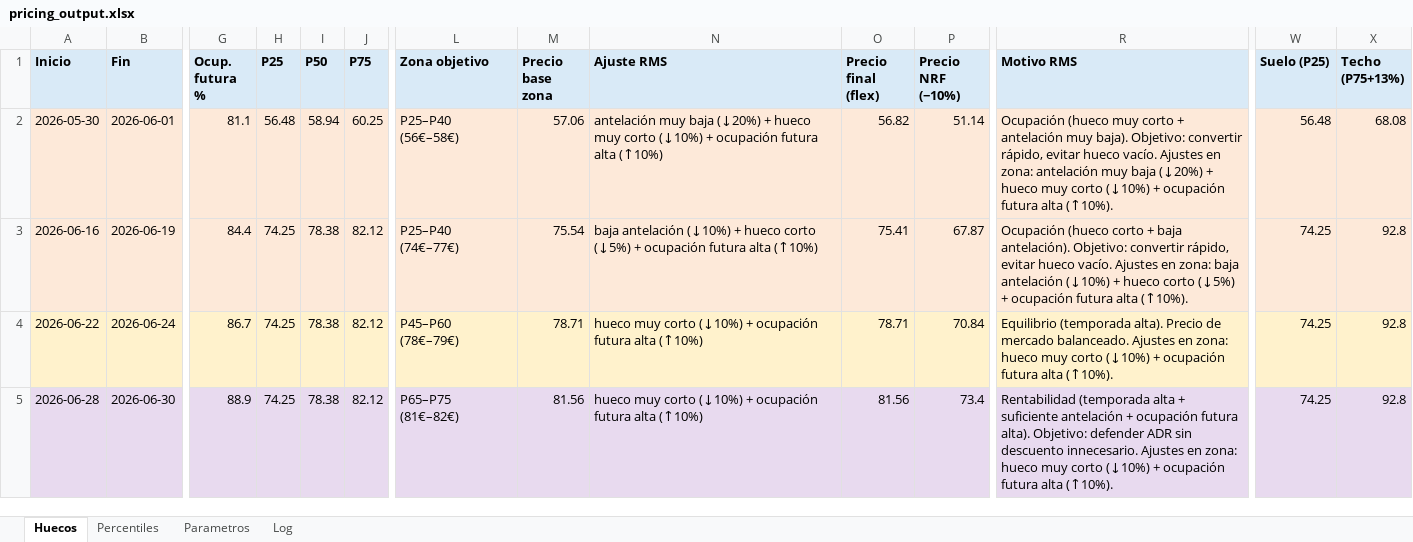
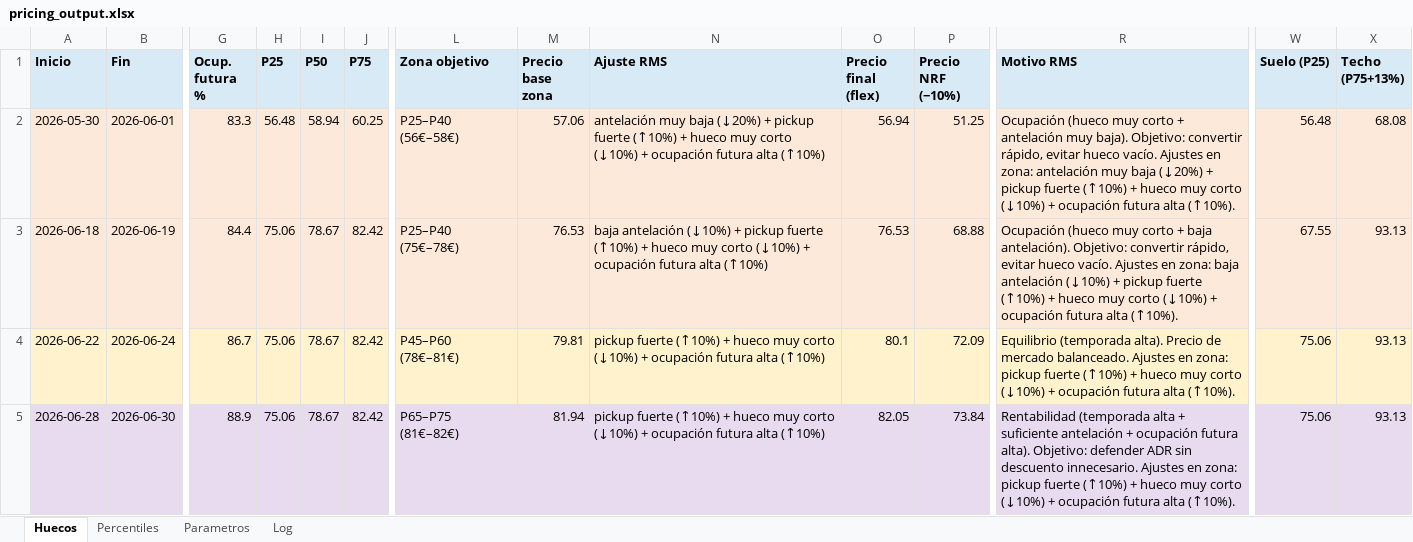
Before and after one commit to pochettino73/csj-airbnb, an Excel workbook: output/pricing_output.xlsx, sheet Huecos, drawn as a sheet; only a part is shown, gaps mark what is left out; values as stored, in another font and other column widths than the file's, no borders; removed rows and columns are numbered as before the commit, all else as after; rows hold the shown columns only; the diff covers the shown part only; the diff names each change by its address in the sheet, - before the commit and + after, or states it on an @@ line.

```diff
--- a/output/pricing_output.xlsx (sheet Huecos)
+++ b/output/pricing_output.xlsx (sheet Huecos)
-G2 (Ocup. futura %): 81.1
+G2 (Ocup. futura %): 83.3
-N2 (Ajuste RMS): …(↓20%) + hueco muy…
+N2 (Ajuste RMS): …(↓20%) + pickup fuerte (↑10%) + hueco muy…
-O2 (Precio final (flex)): 56.82
+O2 (Precio final (flex)): 56.94
-P2 (Precio NRF (−10%)): 51.14
+P2 (Precio NRF (−10%)): 51.25
-R2 (Motivo RMS): …(↓20%) + hueco muy…
+R2 (Motivo RMS): …(↓20%) + pickup fuerte (↑10%) + hueco muy…
-row 3: 2026-06-16 | 2026-06-19 | 84.4 | 74.25 | 78.38 | 82.12 | P25–P40 (74€–77€) | 75.54 | baja antelación (↓10%) + hueco corto (↓5%) + ocupación futura alta (↑10%) | 75.41 | 67.87 | Ocupación (hueco corto + baja antelación). Objetivo: convertir rápido, evitar hueco vacío. Ajustes en zona: baja antelación (↓10%) + hueco corto (↓5%) + ocupación futura alta (↑10%). | 74.25 | 92.8
+row 3: 2026-06-18 | 2026-06-19 | 84.4 | 75.06 | 78.67 | 82.42 | P25–P40 (75€–78€) | 76.53 | baja antelación (↓10%) + pickup fuerte (↑10%) + hueco muy corto (↓10%) + ocupación futura alta (↑10%) | 76.53 | 68.88 | Ocupación (hueco muy corto + baja antelación). Objetivo: convertir rápido, evitar hueco vacío. Ajustes en zona: baja antelación (↓10%) + pickup fuerte (↑10%) + hueco muy corto (↓10%) + ocupación futura alta (↑10%). | 67.55 | 93.13
-H4:H5 (P25): 74.25
+H4:H5 (P25): 75.06
-I4:I5 (P50): 78.38
+I4:I5 (P50): 78.67
-J4:J5 (P75): 82.12
+J4:J5 (P75): 82.42
-L4 (Zona objetivo): P45–P60 (78€–79€)
+L4 (Zona objetivo): P45–P60 (78€–81€)
-M4 (Precio base zona): 78.71
+M4 (Precio base zona): 79.81
-N4:N5 (Ajuste RMS): hueco muy…
+N4:N5 (Ajuste RMS): pickup fuerte (↑10%) + hueco muy…
-O4 (Precio final (flex)): 78.71
+O4 (Precio final (flex)): 80.1
-P4 (Precio NRF (−10%)): 70.84
+P4 (Precio NRF (−10%)): 72.09
-R4 (Motivo RMS): …en zona: hueco muy…
+R4 (Motivo RMS): …en zona: pickup fuerte (↑10%) + hueco muy…
-W4:W5 (Suelo (P25)): 74.25
+W4:W5 (Suelo (P25)): 75.06
-X4:X5 (Techo (P75+13%)): 92.8
+X4:X5 (Techo (P75+13%)): 93.13
-M5 (Precio base zona): 81.56
+M5 (Precio base zona): 81.94
-O5 (Precio final (flex)): 81.56
+O5 (Precio final (flex)): 82.05
-P5 (Precio NRF (−10%)): 73.4
+P5 (Precio NRF (−10%)): 73.84
-R5 (Motivo RMS): …en zona: hueco muy…
+R5 (Motivo RMS): …en zona: pickup fuerte (↑10%) + hueco muy…
```
Also changed, not shown: 30 edited cells elsewhere in this sheet, sheet Percentiles, sheet Log, sheet Parametros, 3 other files.
